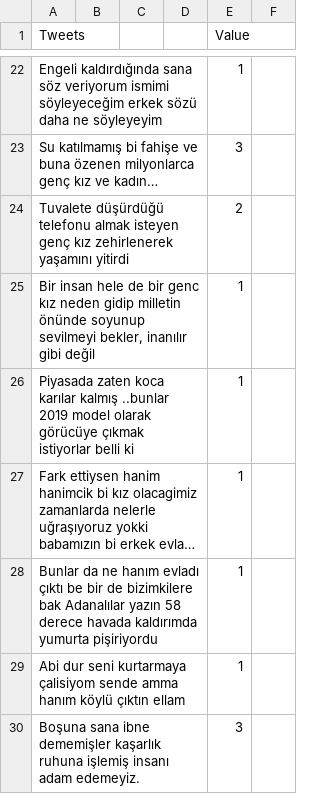
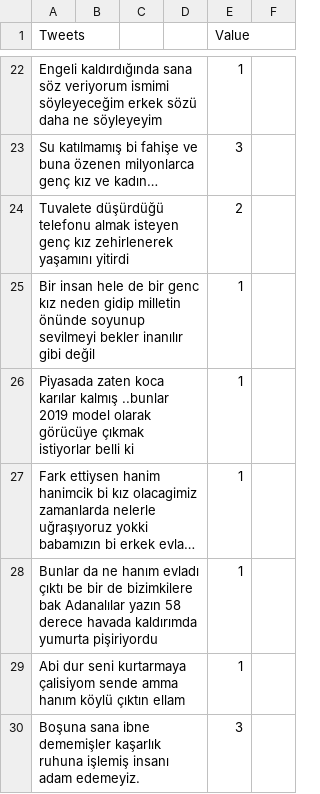
Before and after one commit to toprakk/data, a CSV file: hate_test.csv, drawn as a sheet; only a part is shown, gaps mark what is left out; long unchanged cells end in ….

Commit message:
Update hate_test.csv

```diff
--- a/hate_test.csv
+++ b/hate_test.csv
@@ -24,3 +24,3 @@ Su katılmamış bi fahişe ve buna özenen milyonlarca genç kız ve kadın…;
 Tuvalete düşürdüğü telefonu almak isteyen genç kız zehirlenerek yaşamını yitirdi;;;;2
-Bir insan hele de bir genc kız neden gidip milletin önünde soyunup sevilmeyi bekler, inanılır gibi değil;;;;1
+Bir insan hele de bir genc kız neden gidip milletin önünde soyunup sevilmeyi bekler inanılır gibi değil;;;;1
 Piyasada zaten koca karılar kalmış ..bunlar 2019 model olarak görücüye çıkmak istiyorlar belli ki ;;;;1
```
